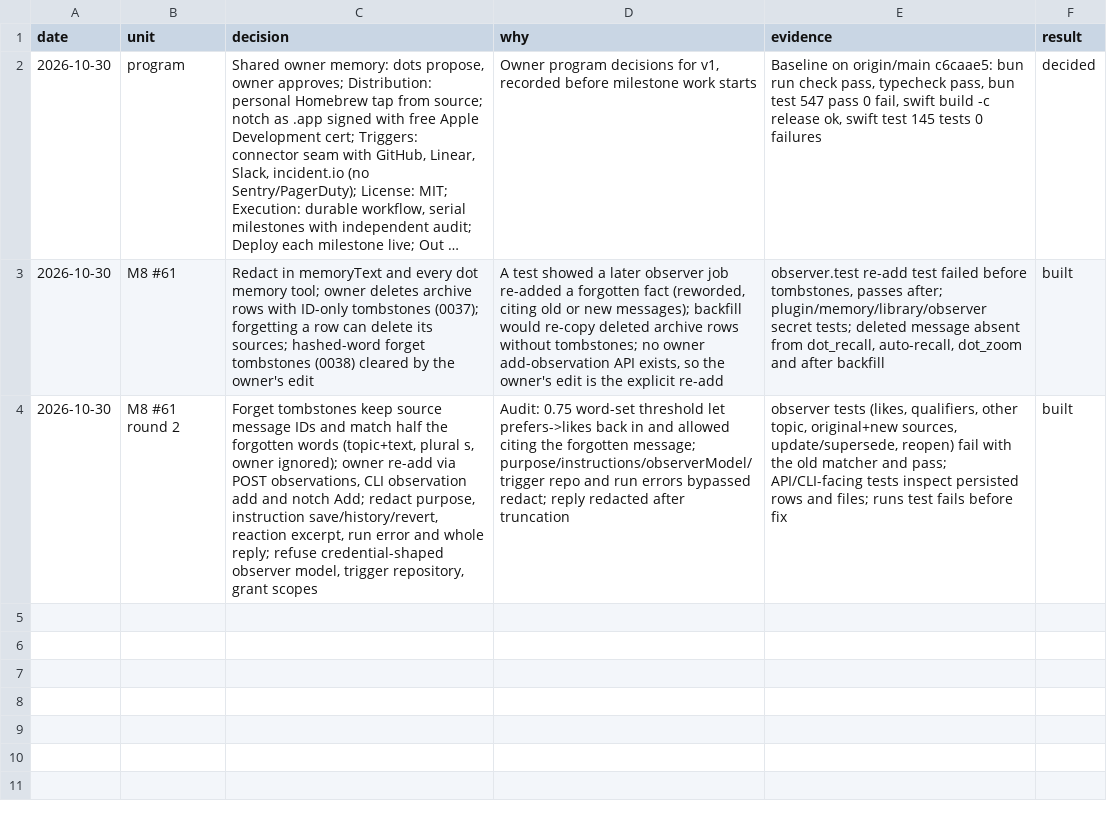
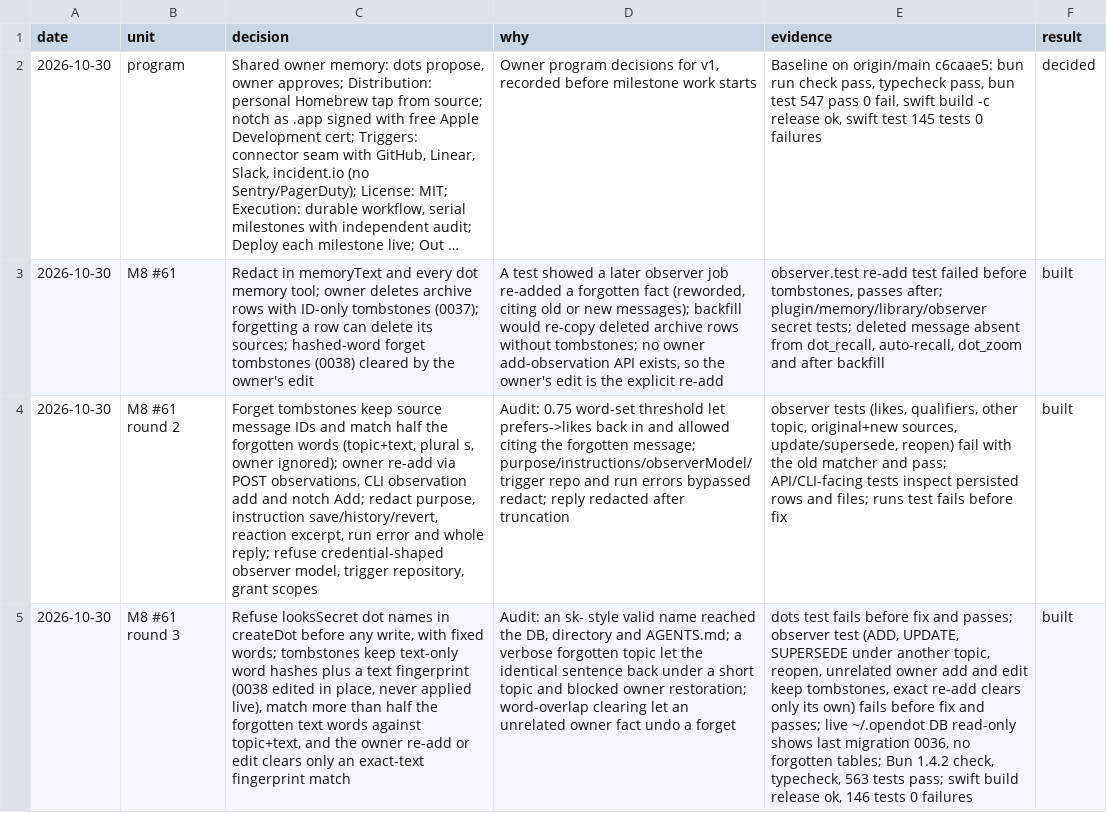
Before and after one commit to opzero1/open-dot, a TSV file: docs/v1-trail.tsv, drawn as a sheet; long unchanged cells end in …; the diff names each change by its address in the sheet, - before the commit and + after, or states it on an @@ line.

Commit message:
docs: record M8 round 3 decisions

```diff
--- a/docs/v1-trail.tsv
+++ b/docs/v1-trail.tsv
+row 5: 2026-10-30 | M8 #61 round 3 | Refuse looksSecret dot names in createDot before any write, with fixed words; tombstones keep text-only word hashes plus a text fingerprint (0038 edited in place, never applied live), match more than half the forgotten text words against topic+text, and the owner re-add or edit clears only an exact-text fingerprint match | Audit: an sk- style valid name reached the DB, directory and AGENTS.md; a verbose forgotten topic let the identical sentence back under a short topic and blocked owner restoration; word-overlap clearing let an unrelated owner fact undo a forget | dots test fails before fix and passes; observer test (ADD, UPDATE, SUPERSEDE under another topic, reopen, unrelated owner add and edit keep tombstones, exact re-add clears only its own) fails before fix and passes; live ~/.opendot DB read-only shows last migration 0036, no forgotten tables; Bun 1.4.2 check, typecheck, 563 tests pass; swift build release ok, 146 tests 0 failures | built
```
